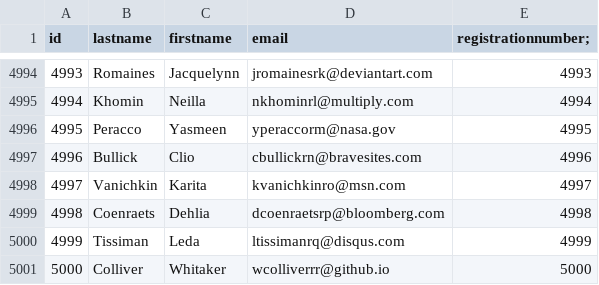
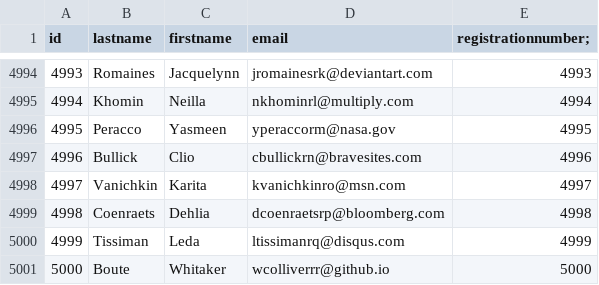
Before and after one commit to Maxime-Gaillard32/Edulearn, a CSV file: data/Students.csv, drawn as a sheet; only a part is shown, gaps mark what is left out.

```diff
--- a/data/Students.csv
+++ b/data/Students.csv
@@ -5000,2 +5000,2 @@ id;lastname;firstname;email;"registrationnumber;"
 4999;Tissiman;Leda;ltissimanrq@disqus.com;4999
-5000;Colliver;Whitaker;wcolliverrr@github.io;5000
+5000;Boute;Whitaker;wcolliverrr@github.io;5000
```
Also changed, not shown: 7 other files.
